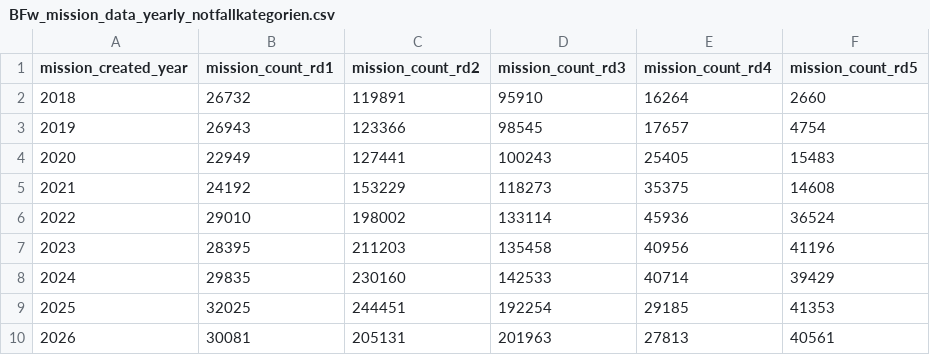
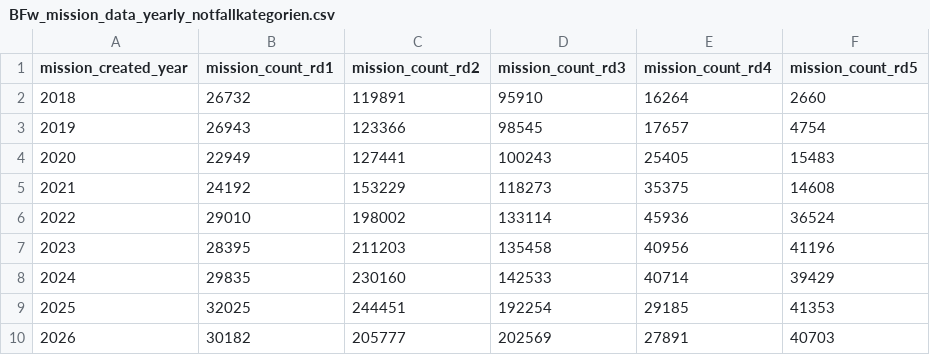
Before and after one commit to Berliner-Feuerwehr/BF-Open-Data, a CSV file: Datasets/Daily_Data/BFw_mission_data_yearly_notfallkategorien.csv, drawn as a sheet.

```diff
--- a/Datasets/Daily_Data/BFw_mission_data_yearly_notfallkategorien.csv
+++ b/Datasets/Daily_Data/BFw_mission_data_yearly_notfallkategorien.csv
@@ -9,2 +9,2 @@ mission_created_year,mission_count_rd1,mission_count_rd2,mission_count_rd3,missi
 2025,32025,244451,192254,29185,41353
-2026,30081,205131,201963,27813,40561
+2026,30182,205777,202569,27891,40703
```
Also changed, not shown: Datasets/Daily_Data/BFw_mission_data_yearly.csv.
